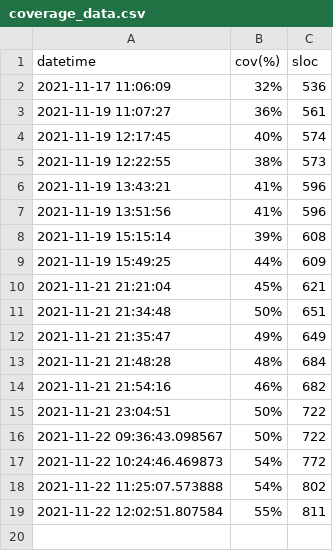
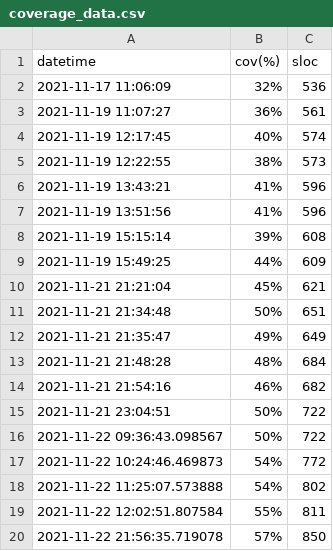
Before and after one commit to astherath/eggsecutor, a CSV file: coverage_data.csv, drawn as a sheet; the diff names each change by its address in the sheet, - before the commit and + after, or states it on an @@ line.

```diff
--- a/coverage_data.csv
+++ b/coverage_data.csv
+row 20: 2021-11-22 21:56:35.719078 | 57% | 850
```
Also changed, not shown: 3 other files.
